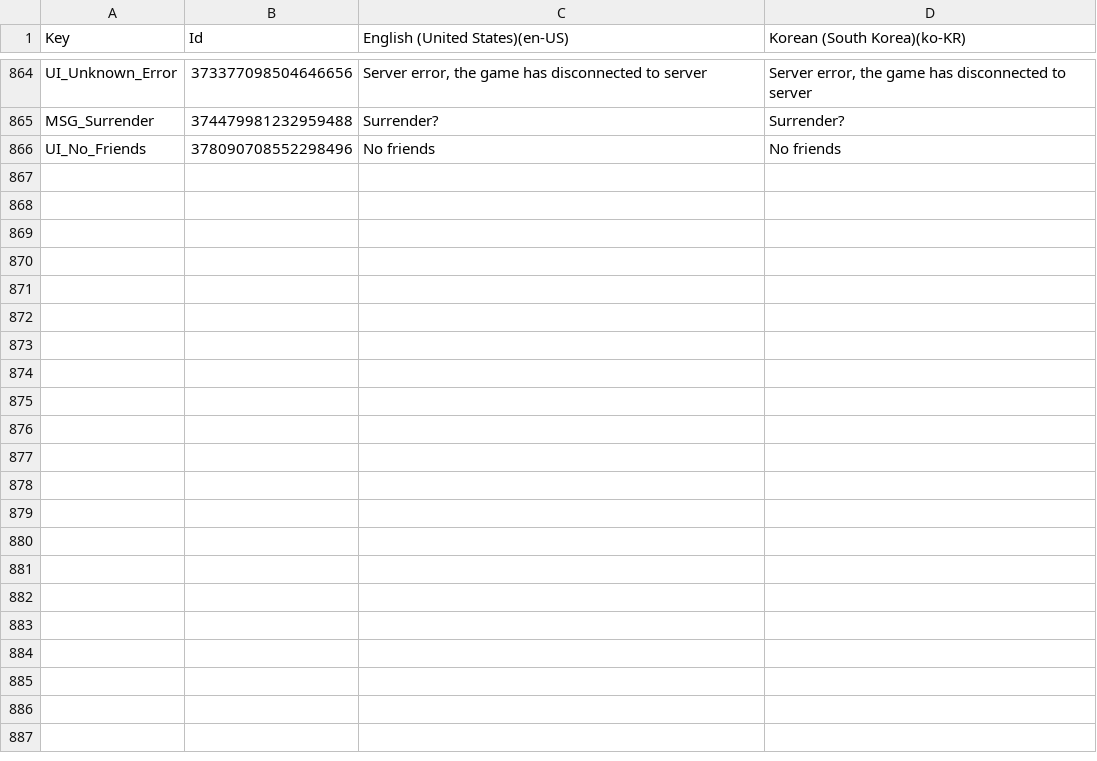
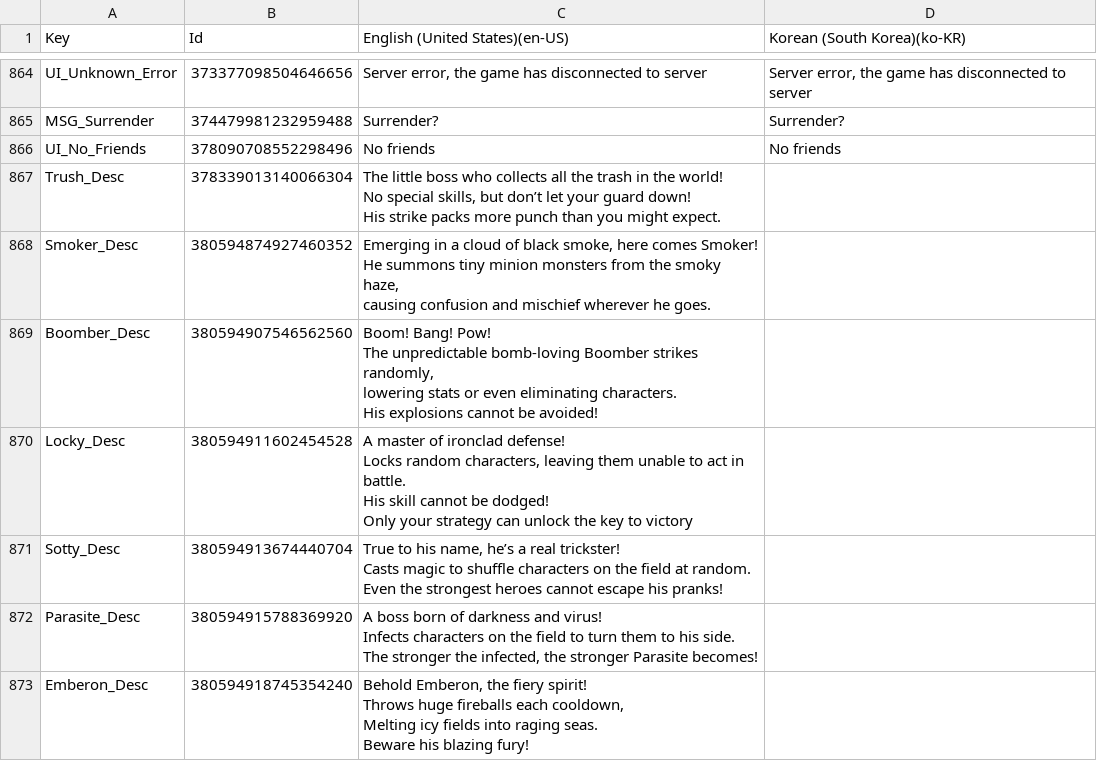
Before and after one commit to Staika-Official/defengo-app, a CSV file: Assets/13.Language/UI_Text.csv, drawn as a sheet; only a part is shown, gaps mark what is left out; ↵ is a line break in a cell; the diff names each change by its address in the sheet, - before the commit and + after, or states it on an @@ line.

```diff
--- a/Assets/13.Language/UI_Text.csv
+++ b/Assets/13.Language/UI_Text.csv
+row 867: Trush_Desc | 378339013140066304 | The little boss who collects all the trash in the world! ↵ No special skills, but don’t let your guard down! ↵ His strike packs more punch than you might expect.
+row 868: Smoker_Desc | 380594874927460352 | Emerging in a cloud of black smoke, here comes Smoker! ↵ He summons tiny minion monsters from the smoky haze, ↵ causing confusion and mischief wherever he goes.
+row 869: Boomber_Desc | 380594907546562560 | Boom! Bang! Pow! ↵ The unpredictable bomb-loving Boomber strikes randomly, ↵ lowering stats or even eliminating characters. ↵ His explosions cannot be avoided!
+row 870: Locky_Desc | 380594911602454528 | A master of ironclad defense! ↵ Locks random characters, leaving them unable to act in battle. ↵ His skill cannot be dodged! ↵ Only your strategy can unlock the key to victory
+row 871: Sotty_Desc | 380594913674440704 | True to his name, he’s a real trickster! ↵ Casts magic to shuffle characters on the field at random. ↵ Even the strongest heroes cannot escape his pranks!
+row 872: Parasite_Desc | 380594915788369920 | A boss born of darkness and virus! ↵ Infects characters on the field to turn them to his side. ↵ The stronger the infected, the stronger Parasite becomes!
+row 873: Emberon_Desc | 380594918745354240 | Behold Emberon, the fiery spirit! ↵ Throws huge fireballs each cooldown, ↵ Melting icy fields into raging seas. ↵ Beware his blazing fury!
```
Also changed, not shown: Assets/UI_Text.csv, 16 other files.
